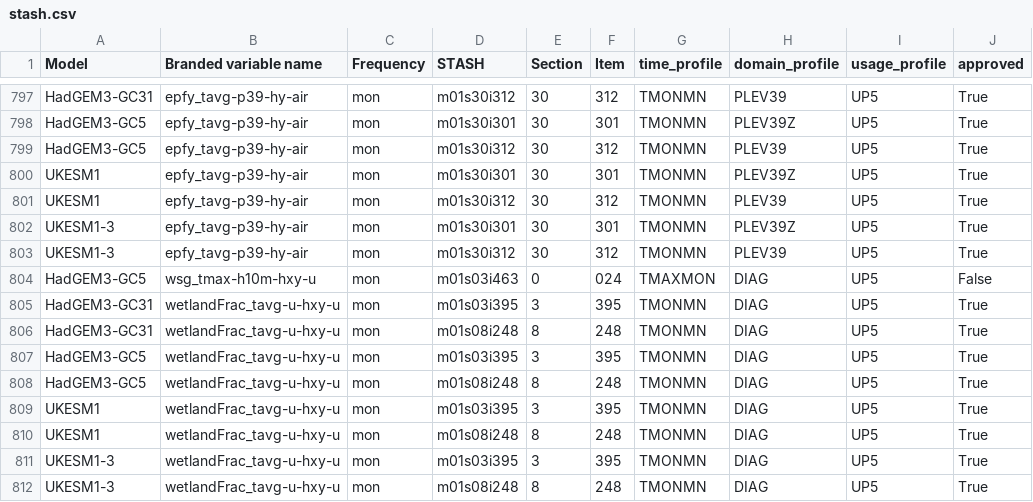
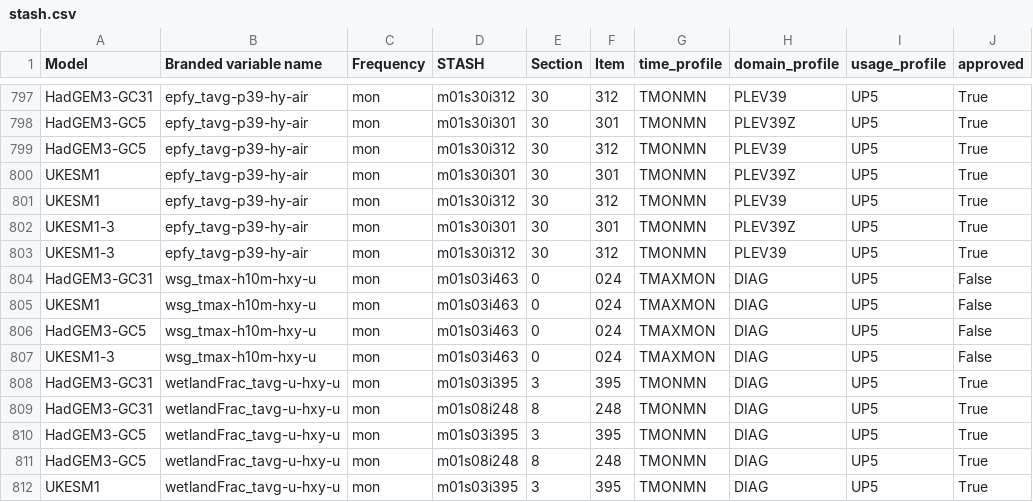
Before and after one commit to UKNCSP/CDDS-CMIP7-mappings, a CSV file: data/stash.csv, drawn as a sheet; only a part is shown, gaps mark what is left out; the shorter side is filled out with more unchanged rows.

```diff
--- a/data/stash.csv
+++ b/data/stash.csv
@@ -803,3 +803,6 @@ UKESM1-3,epfy_tavg-p39-hy-air,mon,m01s30i301,30,301,TMONMN,PLEV39Z,UP5,True
 UKESM1-3,epfy_tavg-p39-hy-air,mon,m01s30i312,30,312,TMONMN,PLEV39,UP5,True
+HadGEM3-GC31,wsg_tmax-h10m-hxy-u,mon,m01s03i463,0,024,TMAXMON,DIAG,UP5,False
+UKESM1,wsg_tmax-h10m-hxy-u,mon,m01s03i463,0,024,TMAXMON,DIAG,UP5,False
 HadGEM3-GC5,wsg_tmax-h10m-hxy-u,mon,m01s03i463,0,024,TMAXMON,DIAG,UP5,False
+UKESM1-3,wsg_tmax-h10m-hxy-u,mon,m01s03i463,0,024,TMAXMON,DIAG,UP5,False
 HadGEM3-GC31,wetlandFrac_tavg-u-hxy-u,mon,m01s03i395,3,395,TMONMN,DIAG,UP5,True
```
Also changed, not shown: data/atmos_mappings.csv, data/atmos_mappings_new.csv, 4 other files.
